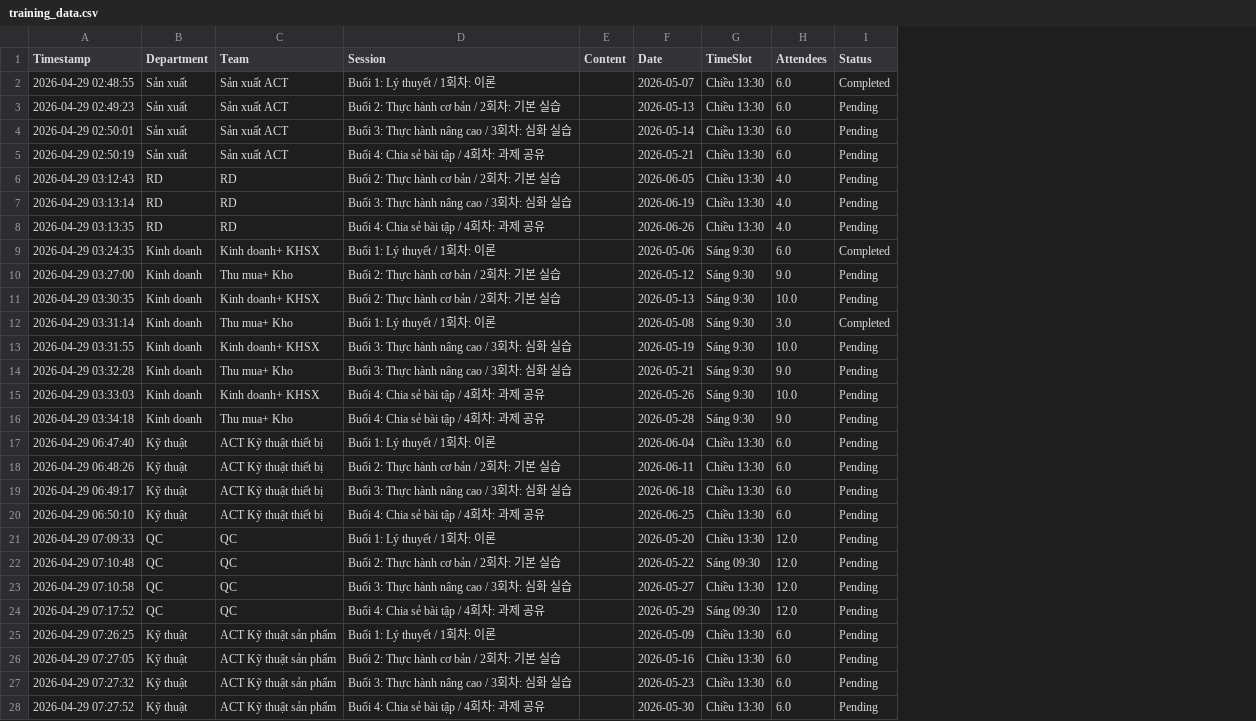
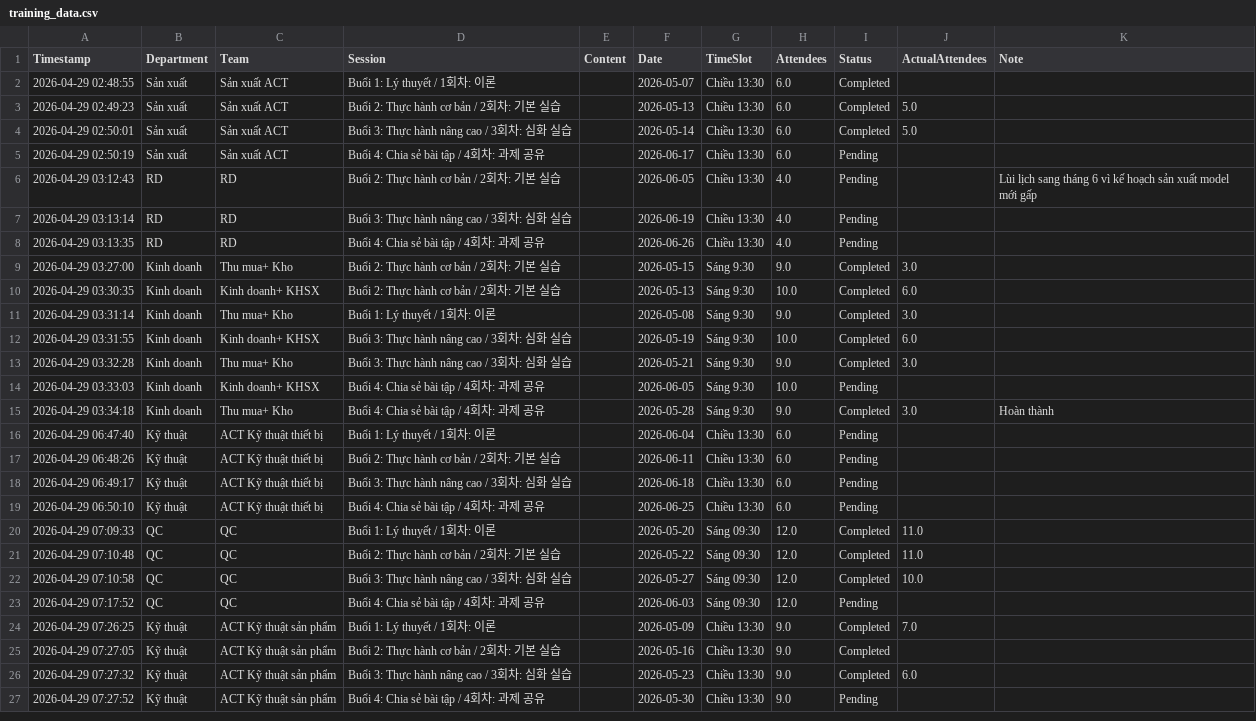
Before and after one commit to lythixuanulsa-hub/AI-Training-Hub, a CSV file: training_data.csv, drawn as a sheet; only a part is shown; removed rows and columns are numbered as before the commit, all else as after; the diff covers the shown part only; the diff names each change by its address in the sheet, - before the commit and + after, or states it on an @@ line.

Commit message:
Cap nhat du lieu lich trinh chuan tu local

```diff
--- a/training_data.csv
+++ b/training_data.csv
+column J (ActualAttendees), rows 3-26: 5.0 | 5.0 |  |  |  |  | 3.0 | 6.0 | 3.0 | 6.0 | 3.0 |  | 3.0 |  |  |  |  | 11.0 | 11.0 | 10.0 |  | 7.0 |  | 6.0
+column K (Note), rows 6-15: Lùi lịch sang tháng 6 vì kế hoạch sản xuất model mới gấp |  |  |  |  |  |  |  |  | Hoàn thành
-I3:I4 (Status): Pending
+I3:I4 (Status): Completed
-F5 (Date): 2026-05-21
+F5 (Date): 2026-06-17
-row 9: 2026-04-29 03:24:35 | Kinh doanh | Kinh doanh+ KHSX | Buổi 1: Lý thuyết / 1회차: 이론 |  | 2026-05-06 | Sáng 9:30 | 6.0 | Completed
-F9 (Date): 2026-05-12
+F9 (Date): 2026-05-15
-I9:I10 (Status): Pending
+I9:I10 (Status): Completed
-H11 (Attendees): 3.0
+H11 (Attendees): 9.0
-I12:I13 (Status): Pending
+I12:I13 (Status): Completed
-F14 (Date): 2026-05-26
+F14 (Date): 2026-06-05
-I15 (Status): Pending
+I15 (Status): Completed
-G20 (TimeSlot): Chiều 13:30
+G20 (TimeSlot): Sáng 09:30
-I20:I22 (Status): Pending
+I20:I22 (Status): Completed
-G22 (TimeSlot): Chiều 13:30
+G22 (TimeSlot): Sáng 09:30
-F23 (Date): 2026-05-29
+F23 (Date): 2026-06-03
-H24:H27 (Attendees): 6.0
+H24:H27 (Attendees): 9.0
-I24:I26 (Status): Pending
+I24:I26 (Status): Completed
```
Also changed, not shown: 10 added rows and 4 removed rows elsewhere in this file.
